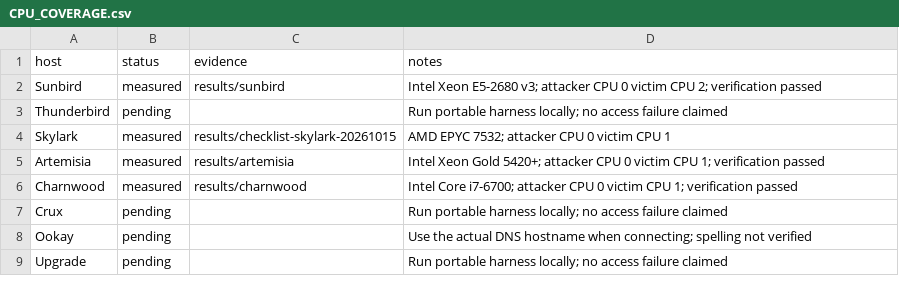
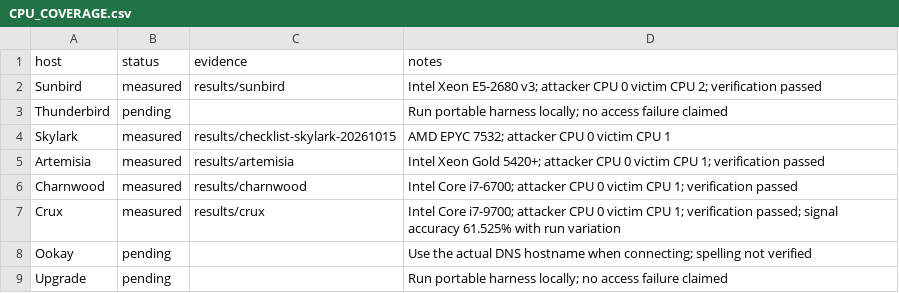
Before and after one commit to pgpatel25/ECE592_HW2_flush-flush, a CSV file: CPU_COVERAGE.csv, drawn as a sheet.

Commit message:
crux ff results

```diff
--- a/CPU_COVERAGE.csv
+++ b/CPU_COVERAGE.csv
@@ -6,3 +6,3 @@ Artemisia,measured,results/artemisia,Intel Xeon Gold 5420+; attacker CPU 0 victi
 Charnwood,measured,results/charnwood,Intel Core i7-6700; attacker CPU 0 victim CPU 1; verification passed
-Crux,pending,,Run portable harness locally; no access failure claimed
+Crux,measured,results/crux,Intel Core i7-9700; attacker CPU 0 victim CPU 1; verification passed; signal accuracy 61.525% with run variation
 Ookay,pending,,Use the actual DNS hostname when connecting; spelling not verified
```
Also changed, not shown: 38 other files.
